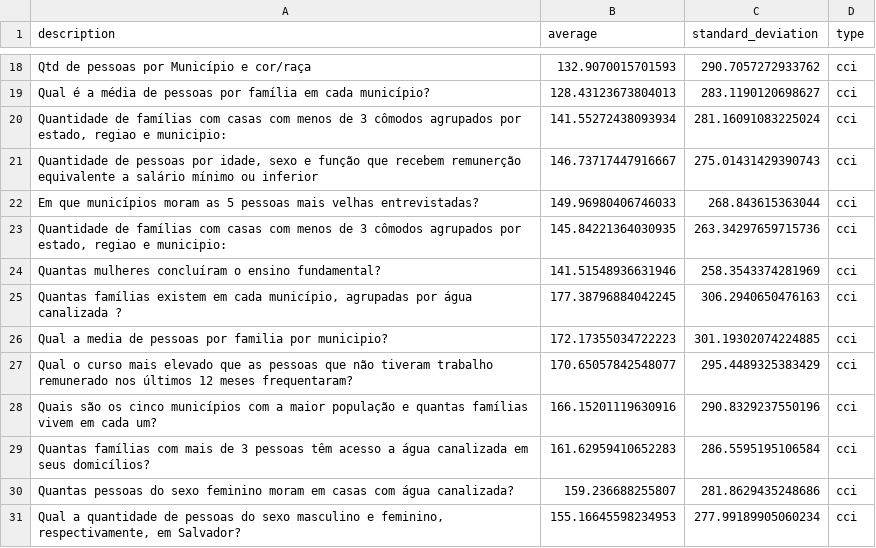
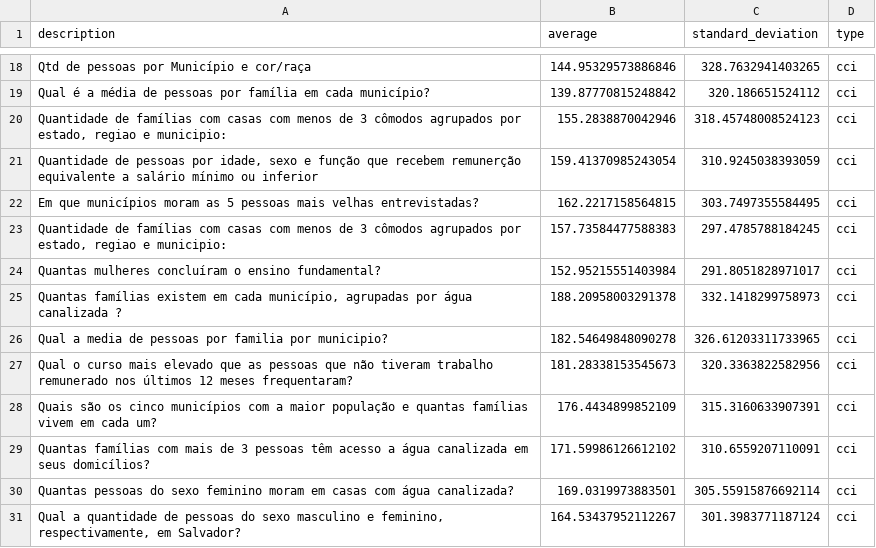
Before and after one commit to andersonLoyola/trabson-so, a CSV file: report.csv, drawn as a sheet; only a part is shown, gaps mark what is left out; the diff covers the shown part only; the diff names each change by its address in the sheet, - before the commit and + after, or states it on an @@ line.

```diff
--- a/report.csv
+++ b/report.csv
-B18 (average): 132.9070015701593
+B18 (average): 144.95329573886846
-C18 (standard_deviation): 290.7057272933762
+C18 (standard_deviation): 328.7632941403265
-B19 (average): 128.43123673804013
+B19 (average): 139.87770815248842
-C19 (standard_deviation): 283.1190120698627
+C19 (standard_deviation): 320.186651524112
-B20 (average): 141.55272438093934
+B20 (average): 155.2838870042946
-C20 (standard_deviation): 281.16091083225024
+C20 (standard_deviation): 318.45748008524123
-B21 (average): 146.73717447916667
+B21 (average): 159.41370985243054
-C21 (standard_deviation): 275.01431429390743
+C21 (standard_deviation): 310.9245038393059
-B22 (average): 149.96980406746033
+B22 (average): 162.2217158564815
-C22 (standard_deviation): 268.843615363044
+C22 (standard_deviation): 303.7497355584495
-B23 (average): 145.84221364030935
+B23 (average): 157.73584477588383
-C23 (standard_deviation): 263.34297659715736
+C23 (standard_deviation): 297.4785788184245
-B24 (average): 141.51548936631946
+B24 (average): 152.95215551403984
-C24 (standard_deviation): 258.3543374281969
+C24 (standard_deviation): 291.8051828971017
-B25 (average): 177.38796884042245
+B25 (average): 188.20958003291378
-C25 (standard_deviation): 306.2940650476163
+C25 (standard_deviation): 332.1418299758973
-B26 (average): 172.17355034722223
+B26 (average): 182.54649848090278
-C26 (standard_deviation): 301.19302074224885
+C26 (standard_deviation): 326.61203311733965
-B27 (average): 170.65057842548077
+B27 (average): 181.28338153545673
-C27 (standard_deviation): 295.4489325383429
+C27 (standard_deviation): 320.3363822582956
-B28 (average): 166.15201119630916
+B28 (average): 176.4434899852109
-C28 (standard_deviation): 290.8329237550196
+C28 (standard_deviation): 315.3160633907391
-B29 (average): 161.62959410652283
+B29 (average): 171.59986126612102
-C29 (standard_deviation): 286.5595195106584
+C29 (standard_deviation): 310.6559207110091
-B30 (average): 159.236688255807
+B30 (average): 169.0319973883501
-C30 (standard_deviation): 281.8629435248686
+C30 (standard_deviation): 305.55915876692114
-B31 (average): 155.16645598234953
+B31 (average): 164.53437952112267
-C31 (standard_deviation): 277.99189905060234
+C31 (standard_deviation): 301.3983771187124
```
Also changed, not shown: 32 edited cells elsewhere in this file, 9 other files.
